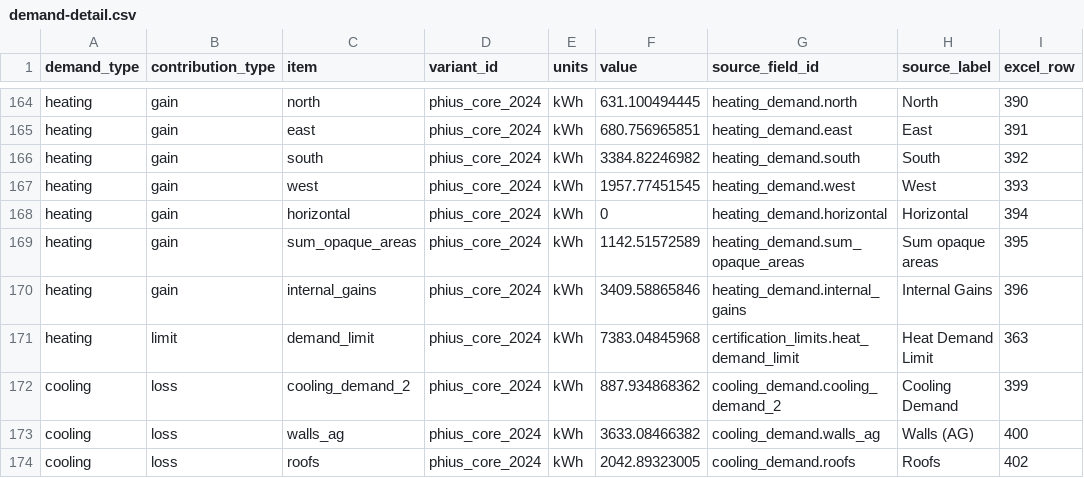
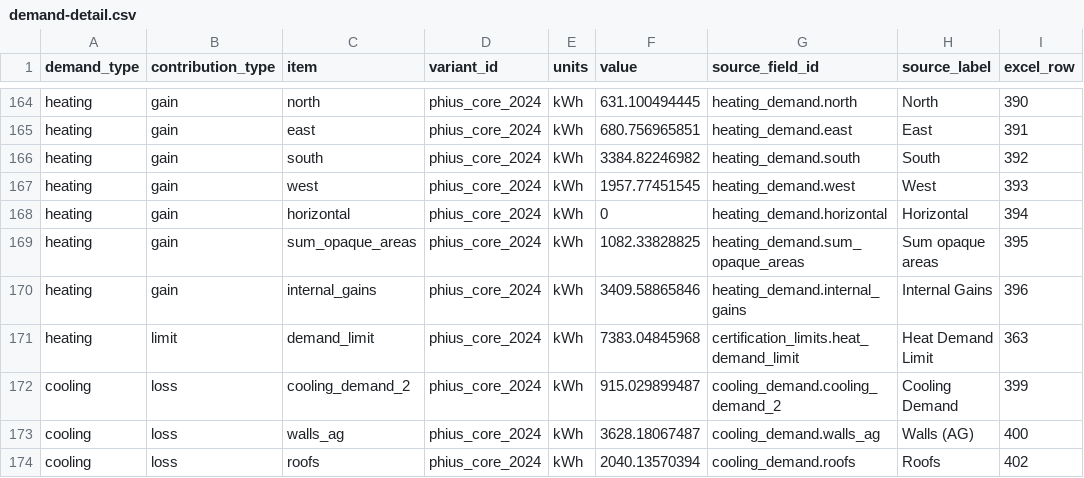
Before and after one commit to bldgtyp-projects/bt-proj-2615-tano-road-home, a CSV file: data/demand-detail.csv, drawn as a sheet; only a part is shown, gaps mark what is left out; the diff covers the shown part only.

```diff
--- a/data/demand-detail.csv
+++ b/data/demand-detail.csv
@@ -168,7 +168,7 @@ heating,gain,west,phius_core_2024,kWh,1957.77451545,heating_demand.west,West,393
 heating,gain,horizontal,phius_core_2024,kWh,0,heating_demand.horizontal,Horizontal,394
-heating,gain,sum_opaque_areas,phius_core_2024,kWh,1142.51572589,heating_demand.sum_opaque_areas,Sum opaque areas,395
+heating,gain,sum_opaque_areas,phius_core_2024,kWh,1082.33828825,heating_demand.sum_opaque_areas,Sum opaque areas,395
 heating,gain,internal_gains,phius_core_2024,kWh,3409.58865846,heating_demand.internal_gains,Internal Gains,396
 heating,limit,demand_limit,phius_core_2024,kWh,7383.04845968,certification_limits.heat_demand_limit,Heat Demand Limit,363
-cooling,loss,cooling_demand_2,phius_core_2024,kWh,887.934868362,cooling_demand.cooling_demand_2,Cooling Demand,399
-cooling,loss,walls_ag,phius_core_2024,kWh,3633.08466382,cooling_demand.walls_ag,Walls (AG),400
-cooling,loss,roofs,phius_core_2024,kWh,2042.89323005,cooling_demand.roofs,Roofs,402
+cooling,loss,cooling_demand_2,phius_core_2024,kWh,915.029899487,cooling_demand.cooling_demand_2,Cooling Demand,399
+cooling,loss,walls_ag,phius_core_2024,kWh,3628.18067487,cooling_demand.walls_ag,Walls (AG),400
+cooling,loss,roofs,phius_core_2024,kWh,2040.13570394,cooling_demand.roofs,Roofs,402
```
Also changed, not shown: 69 edited cells elsewhere in this file, data/certification.csv, data/energy.csv, 29 other files.
